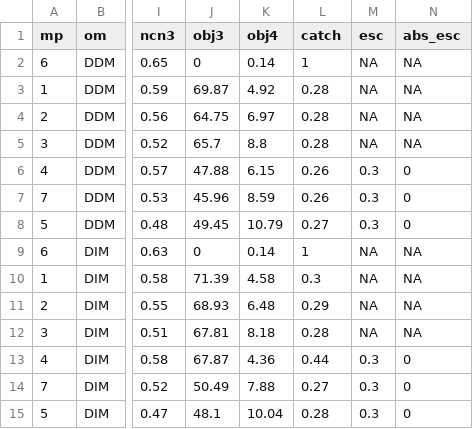
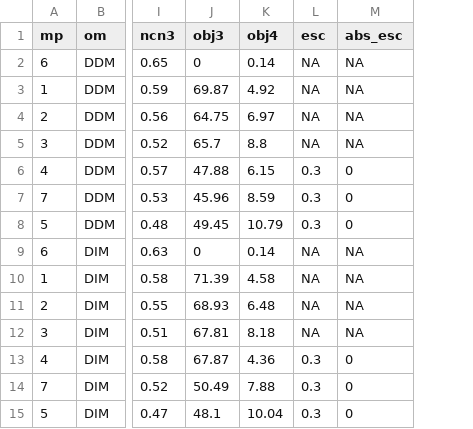
Before and after one commit to pbs-assess/herringsr, a CSV file: data/mp-sog.csv, drawn as a sheet; only a part is shown, gaps mark what is left out; the diff names each change by its address in the sheet, - before the commit and + after, or states it on an @@ line.

Commit message:
removed catch column from mp-sar.csv files
Catch column was from MSE runs, and represents probCtLt.65 which we don't use.

```diff
--- a/data/mp-sog.csv
+++ b/data/mp-sog.csv
-column L (catch), rows 2-15: 1 | 0.28 | 0.28 | 0.28 | 0.26 | 0.26 | 0.27 | 1 | 0.3 | 0.29 | 0.28 | 0.44 | 0.27 | 0.28
```
Also changed, not shown: data/mp-cc.csv, data/mp-prd.csv, 1 other file.
